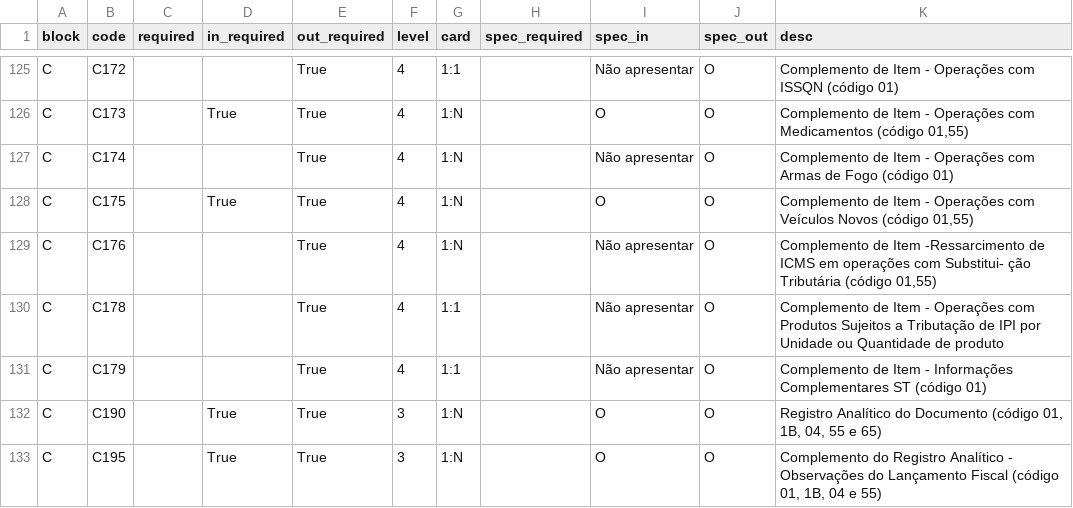
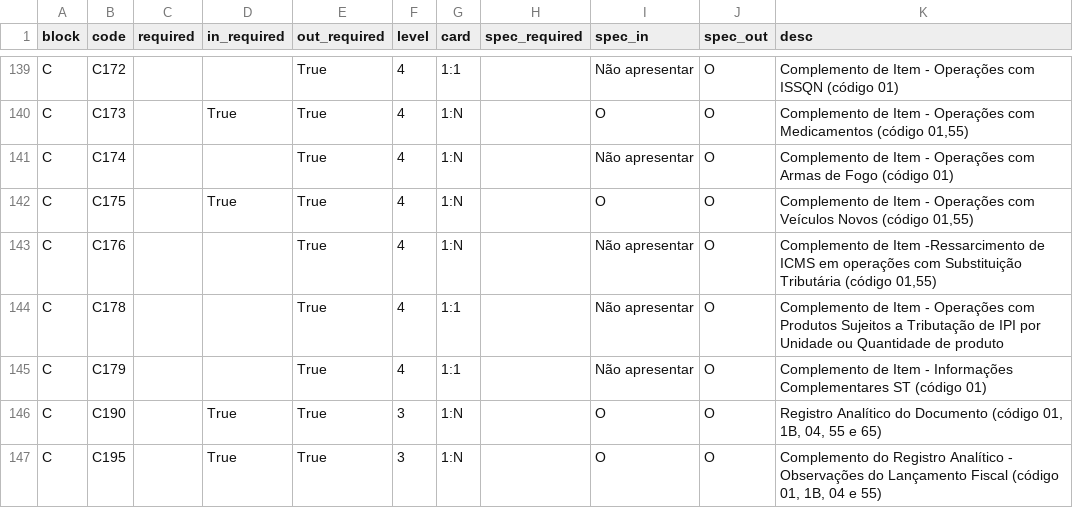
Before and after one commit to akretion/sped-extractor, a CSV file: spedextractor/specs/efd_icms_ipi/19/registers.csv, drawn as a sheet; only a part is shown, gaps mark what is left out; the diff covers the shown part only.

```diff
--- a/spedextractor/specs/efd_icms_ipi/19/registers.csv
+++ b/spedextractor/specs/efd_icms_ipi/19/registers.csv
@@ -128,3 +142,3 @@
 "C","C175","","True","True","4","1:N","","O","O","Complemento de Item - Operações com Veículos Novos (código 01,55)"
-"C","C176","","","True","4","1:N","","Não apresentar","O","Complemento de Item -Ressarcimento de ICMS em operações com Substitui- ção Tributária (código 01,55)"
+"C","C176","","","True","4","1:N","","Não apresentar","O","Complemento de Item -Ressarcimento de ICMS em operações com Substituição Tributária (código 01,55)"
 "C","C178","","","True","4","1:1","","Não apresentar","O","Complemento de Item - Operações com Produtos Sujeitos a Tributação de IPI por Unidade ou Quantidade de produto"
```
Also changed, not shown: 14 added rows, 1 removed row and 36 edited cells elsewhere in this file, 4 other files.
